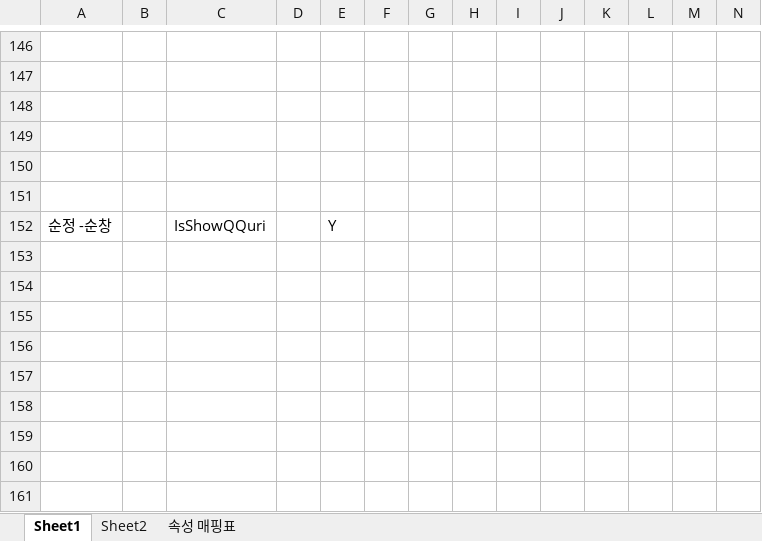
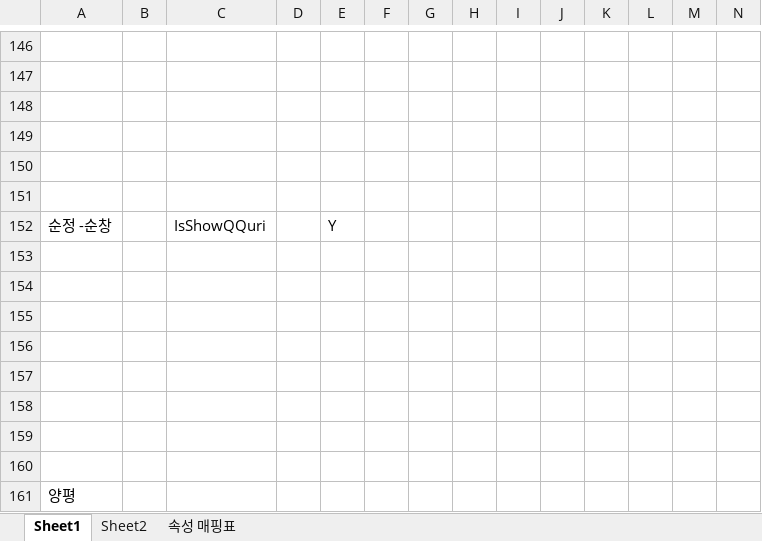
Before and after one commit to Park-hyunchri/CowAuctionSmall, an Excel workbook: 소스 설명/소스확인용_260723.xlsx, sheet Sheet1, drawn as a sheet; only a part is shown, gaps mark what is left out; values as stored, in another font and other column widths than the file's, no borders; charts and pictures not drawn; rows hold the shown columns only; the diff names each change by its address in the sheet, - before the commit and + after, or states it on an @@ line.

```diff
--- a/소스 설명/소스확인용_260723.xlsx (sheet Sheet1)
+++ b/소스 설명/소스확인용_260723.xlsx (sheet Sheet1)
+row 153: (empty)
+row 154: (empty)
+row 155: (empty)
+row 156: (empty)
+row 157: (empty)
+row 158: (empty)
+row 159: (empty)
+row 160: (empty)
+row 161: 양평
```
Also changed, not shown: sheet Sheet2, charts or pictures, 1 other file.
